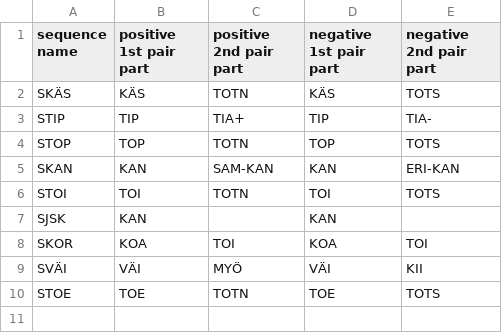
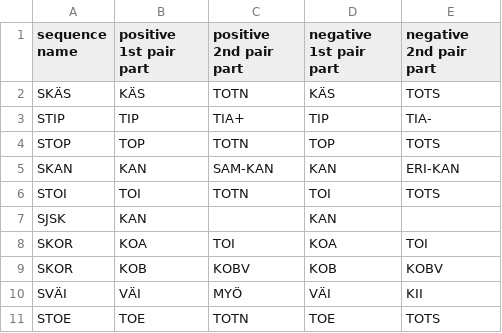
Before and after one commit to iorena/dramaturg.io, a CSV file: sequence/sequence_types.csv, drawn as a sheet.

```diff
--- a/sequence/sequence_types.csv
+++ b/sequence/sequence_types.csv
@@ -8,2 +8,3 @@ SJSK	KAN		KAN
 SKOR	KOA	TOI	KOA	TOI
+SKOR	KOB	KOBV	KOB	KOBV
 SVÄI	VÄI	MYÖ	VÄI	KII
```
Also changed, not shown: language/action_types.csv, 9 other files.
